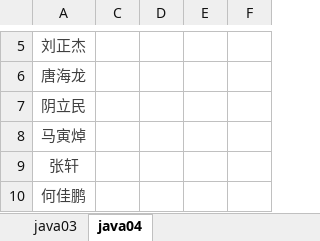
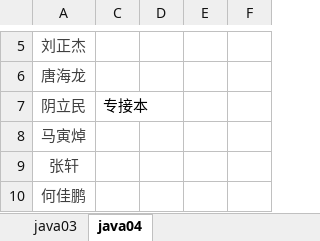
Before and after one commit to xinxt1024/java04, an Excel workbook: java03、java04.xlsx, sheet java04, drawn as a sheet; only a part is shown, gaps mark what is left out; values as stored, in another font and other column widths than the file's, no borders; the diff names each change by its address in the sheet, - before the commit and + after, or states it on an @@ line.

Commit message:
11

```diff
--- a/java03、java04.xlsx (sheet java04)
+++ b/java03、java04.xlsx (sheet java04)
-C7: (empty)
+C7: 专接本
```
